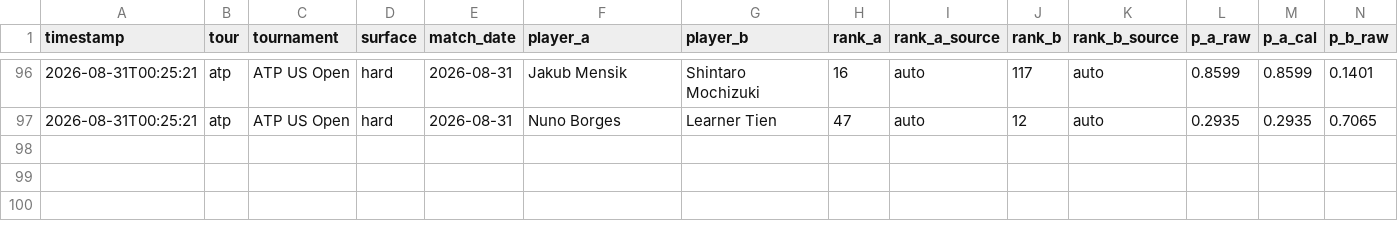
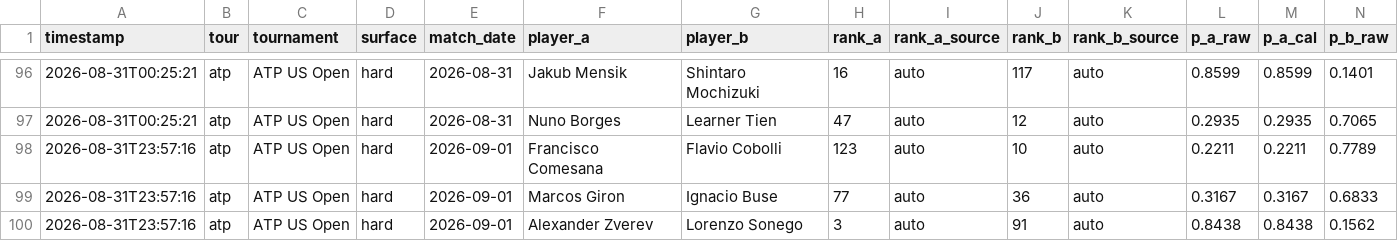
Before and after one commit to CTCLIM4/ia-tenis, a CSV file: data/value_bets_log.csv, drawn as a sheet; only a part is shown, gaps mark what is left out; rows hold the shown columns only; the diff names each change by its address in the sheet, - before the commit and + after, or states it on an @@ line.

Commit message:
feat(bets): auto-log 3 value bet(s) for 2026-08-31 (1/4 Kelly)

```diff
--- a/data/value_bets_log.csv
+++ b/data/value_bets_log.csv
+row 98: 2026-08-31T23:57:16 | atp | ATP US Open | hard | 2026-09-01 | Francisco Comesana | Flavio Cobolli | 123 | auto | 10 | auto | 0.2211 | 0.2211 | 0.7789
+row 99: 2026-08-31T23:57:16 | atp | ATP US Open | hard | 2026-09-01 | Marcos Giron | Ignacio Buse | 77 | auto | 36 | auto | 0.3167 | 0.3167 | 0.6833
+row 100: 2026-08-31T23:57:16 | atp | ATP US Open | hard | 2026-09-01 | Alexander Zverev | Lorenzo Sonego | 3 | auto | 91 | auto | 0.8438 | 0.8438 | 0.1562
```
